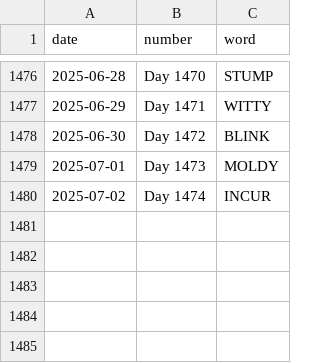
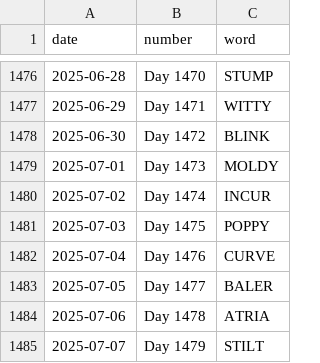
Before and after one commit to JacobLeeBrown/HackerRanks_Python, a CSV file: forfun/wordle/used_words.csv, drawn as a sheet; only a part is shown, gaps mark what is left out; the diff names each change by its address in the sheet, - before the commit and + after, or states it on an @@ line.

Commit message:
Another day, another Wordle

```diff
--- a/forfun/wordle/used_words.csv
+++ b/forfun/wordle/used_words.csv
+row 1481: 2025-07-03 | Day 1475 | POPPY
+row 1482: 2025-07-04 | Day 1476 | CURVE
+row 1483: 2025-07-05 | Day 1477 | BALER
+row 1484: 2025-07-06 | Day 1478 | ATRIA
+row 1485: 2025-07-07 | Day 1479 | STILT
```
Also changed, not shown: 2 other files.
